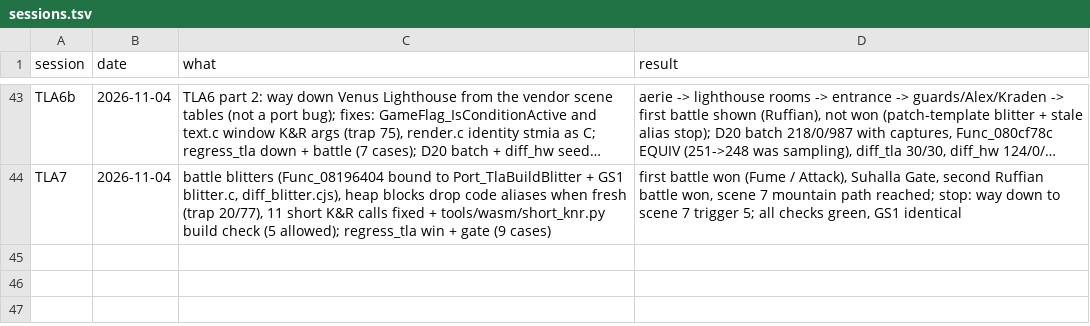
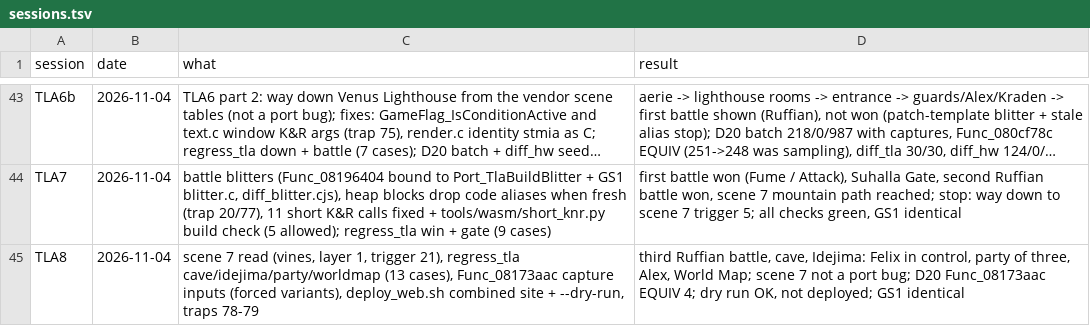
Before and after one commit to Sorikairox/golden-sun, a TSV file: docs/progress/sessions.tsv, drawn as a sheet; only a part is shown, gaps mark what is left out; long unchanged cells end in …; the diff names each change by its address in the sheet, - before the commit and + after, or states it on an @@ line.

```diff
--- a/docs/progress/sessions.tsv
+++ b/docs/progress/sessions.tsv
+row 45: TLA8 | 2026-11-04 | scene 7 read (vines, layer 1, trigger 21), regress_tla cave/idejima/party/worldmap (13 cases), Func_08173aac capture inputs (forced variants), deploy_web.sh combined site + --dry-run, traps 78-79 | third Ruffian battle, cave, Idejima: Felix in control, party of three, Alex, World Map; scene 7 not a port bug; D20 Func_08173aac EQUIV 4; dry run OK, not deployed; GS1 identical
```
Also changed, not shown: 3 other files.
